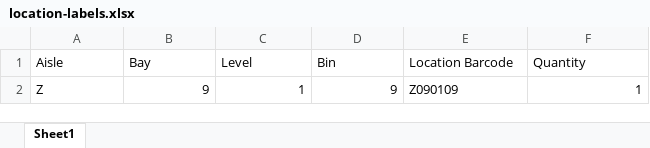
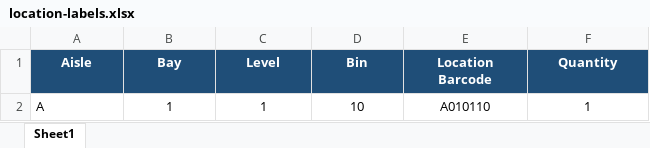
Before and after one commit to ethanmalmquist/Label-Printer-V2, an Excel workbook: data/location-labels.xlsx, sheet Sheet1, drawn as a sheet; values as stored, in another font and other column widths than the file's, no borders; removed rows and columns are numbered as before the commit, all else as after; the diff names each change by its address in the sheet, - before the commit and + after, or states it on an @@ line.

```diff
--- a/data/location-labels.xlsx (sheet Sheet1)
+++ b/data/location-labels.xlsx (sheet Sheet1)
@@ A1:F1 fill: none → #1F4E78, bold: off → on, text colour: black → #FFFFFF, alignment: left → center @@
-row 2: Z | 9 | 1 | 9 | Z090109 | 1
+row 2: A | 1 | 1 | 10 | A010110 | 1
```
Also changed, not shown: data/product-labels.xlsx, 11 other files.
